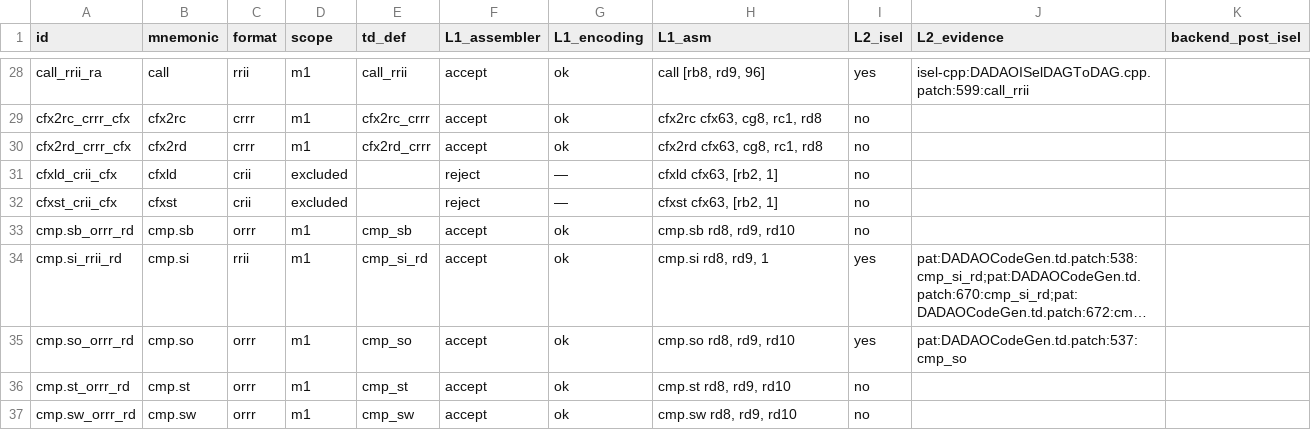
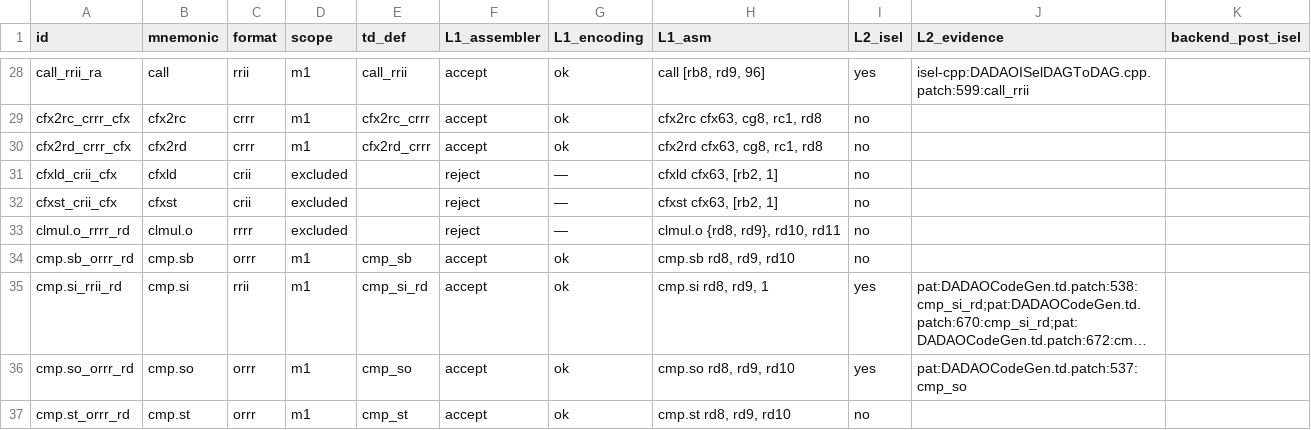
Before and after one commit to gxt/DADAO-v5, a TSV file: tools/llvm/llvm-isa-backend-matrix.tsv, drawn as a sheet; only a part is shown, gaps mark what is left out; the shorter side is filled out with more unchanged rows; long unchanged cells end in ….

Commit message:
ADR-0035: 新增 clmul.o（GF(2) 无进位乘，rrrr，op=0x56，scope=excluded）—— spec 主表/SimRISC-04 §3.5 + opcodes 260 + 生成物/台账

```diff
--- a/tools/llvm/llvm-isa-backend-matrix.tsv
+++ b/tools/llvm/llvm-isa-backend-matrix.tsv
@@ -32,2 +32,3 @@ cfxld_crii_cfx	cfxld	crii	excluded		reject	—	cfxld cfx63, [rb2, 1]	no
 cfxst_crii_cfx	cfxst	crii	excluded		reject	—	cfxst cfx63, [rb2, 1]	no		
+clmul.o_rrrr_rd	clmul.o	rrrr	excluded		reject	—	clmul.o {rd8, rd9}, rd10, rd11	no		
 cmp.sb_orrr_rd	cmp.sb	orrr	m1	cmp_sb	accept	ok	cmp.sb rd8, rd9, rd10	no		
```
Also changed, not shown: 15 other files.
